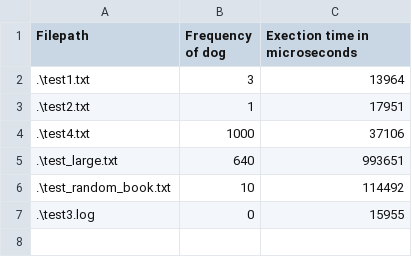
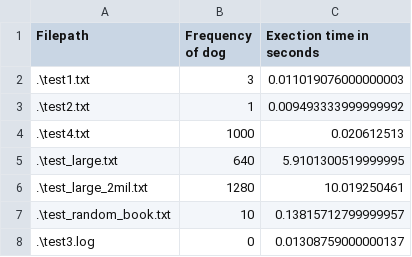
Before and after one commit to nchica/parallel-regex-search, a CSV file: overview_32.csv, drawn as a sheet.

```diff
--- a/overview_32.csv
+++ b/overview_32.csv
@@ -1,7 +1,8 @@
-Filepath,Frequency of dog,Exection time in microseconds
-.\test1.txt,3,13964
-.\test2.txt,1,17951
-.\test4.txt,1000,37106
-.\test_large.txt,640,993651
-.\test_random_book.txt,10,114492
-.\test3.log,0,15955
+Filepath,Frequency of dog,Exection time in seconds
+.\test1.txt,3,0.011019076000000003
+.\test2.txt,1,0.009493333999999992
+.\test4.txt,1000,0.020612513
+.\test_large.txt,640,5.9101300519999995
+.\test_large_2mil.txt,1280,10.019250461
+.\test_random_book.txt,10,0.13815712799999957
+.\test3.log,0,0.01308759000000137
```
Also changed, not shown: 8 other files.
